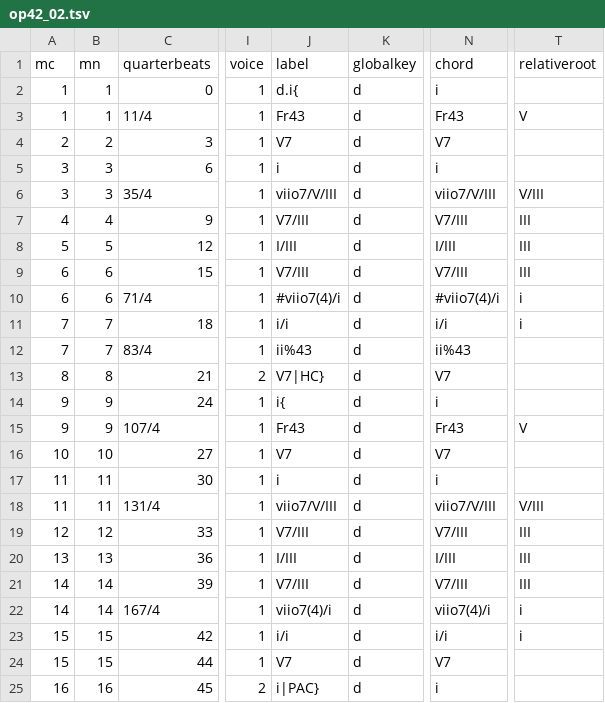
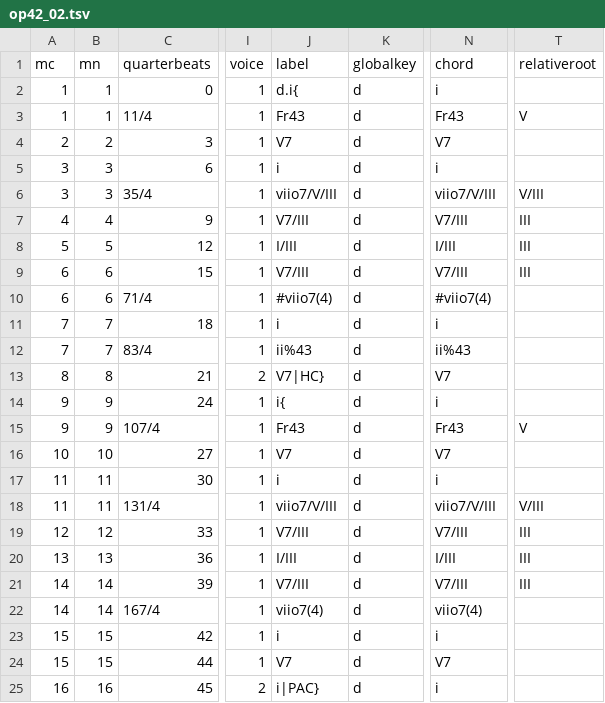
Before and after one commit to DCMLab/rachmaninoff_piano, a TSV file: harmonies/op42_02.tsv, drawn as a sheet; only a part is shown, gaps mark what is left out; the diff names each change by its address in the sheet, - before the commit and + after, or states it on an @@ line.

```diff
--- a/harmonies/op42_02.tsv
+++ b/harmonies/op42_02.tsv
-J10 (label): #viio7(4)/i
+J10 (label): #viio7(4)
-N10 (chord): #viio7(4)/i
+N10 (chord): #viio7(4)
-T10:T11 (relativeroot): i
+T10:T11 (relativeroot): (empty)
-J11 (label): i/i
+J11 (label): i
-N11 (chord): i/i
+N11 (chord): i
-J22 (label): viio7(4)/i
+J22 (label): viio7(4)
-N22 (chord): viio7(4)/i
+N22 (chord): viio7(4)
-T22:T23 (relativeroot): i
+T22:T23 (relativeroot): (empty)
-J23 (label): i/i
+J23 (label): i
-N23 (chord): i/i
+N23 (chord): i
```
Also changed, not shown: measures/op42_01a.tsv, measures/op42_01b.tsv, 6 other files.
